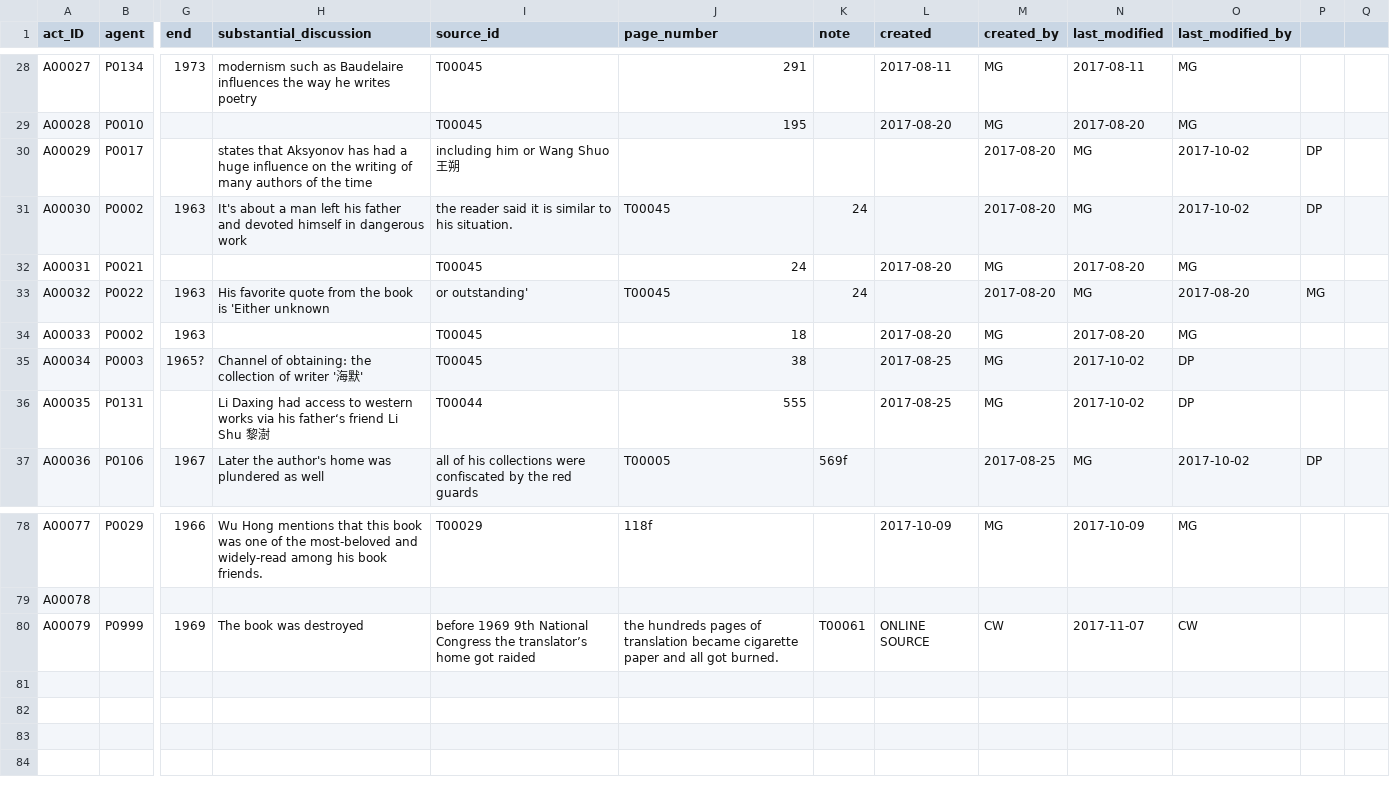
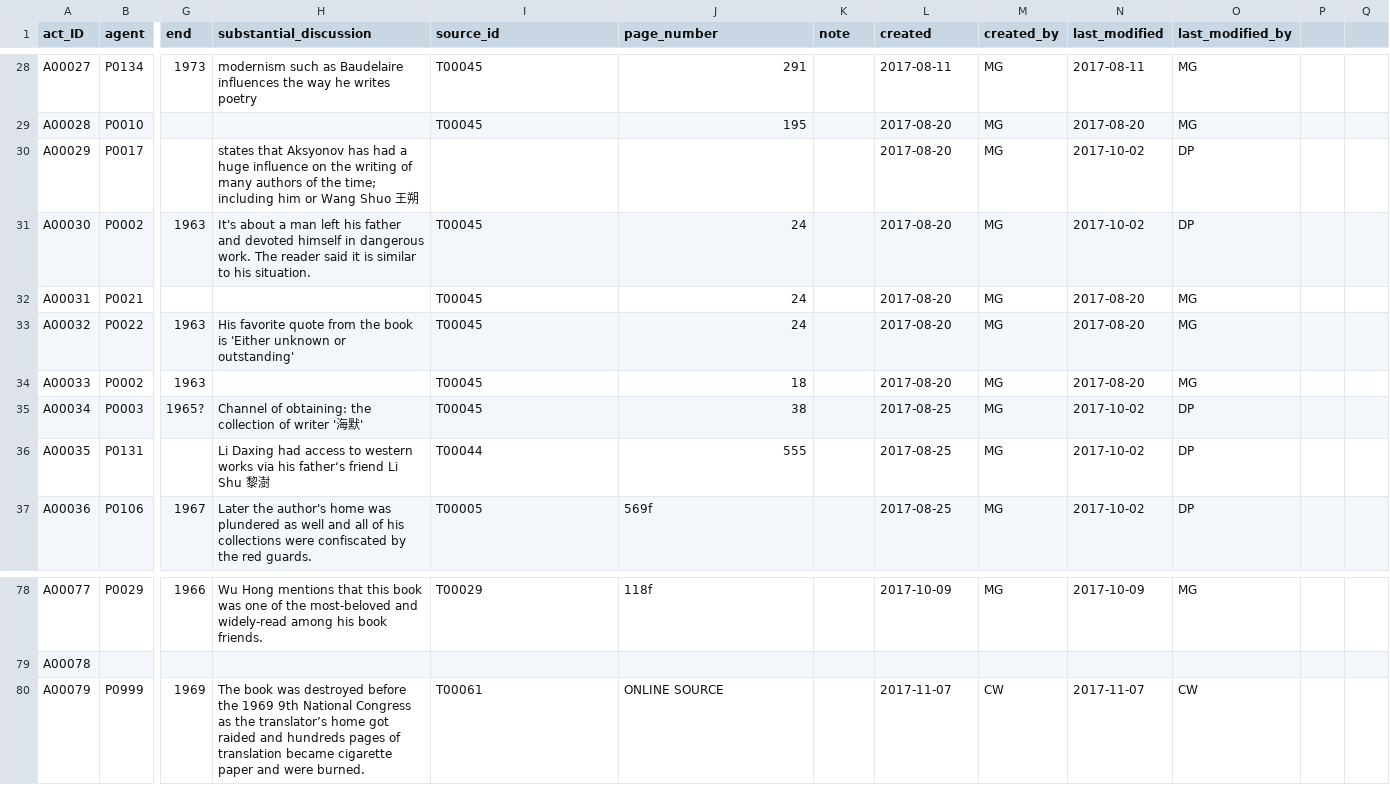
Before and after one commit to duncdrum/mini-reading, a CSV file: Act.csv, drawn as a sheet; only a part is shown, gaps mark what is left out; the diff covers the shown part only; the diff names each change by its address in the sheet, - before the commit and + after, or states it on an @@ line.

```diff
--- a/Act.csv
+++ b/Act.csv
-H30 (substantial_discussion): …of the time
+H30 (substantial_discussion): …of the time; including him or Wang Shuo 王朔
-I30 (source_id): including him or Wang Shuo 王朔
+I30 (source_id): (empty)
-L30:L31 (created): (empty)
+L30:L31 (created): 2017-08-20
-M30:M31 (created_by): 2017-08-20
+M30:M31 (created_by): MG
-N30:N31 (last_modified): MG
+N30:N31 (last_modified): 2017-10-02
-O30:O31 (last_modified_by): 2017-10-02
+O30:O31 (last_modified_by): DP
-P30:P31: DP
+P30:P31: (empty)
-H31 (substantial_discussion): …in dangerous work
+H31 (substantial_discussion): …in dangerous work. The reader said it is similar to his situation.
-I31 (source_id): the reader said it is similar to his situation.
+I31 (source_id): T00045
-J31 (page_number): T00045
+J31 (page_number): 24
-K31 (note): 24
+K31 (note): (empty)
-H33 (substantial_discussion): …'Either unknown
+H33 (substantial_discussion): …'Either unknown or outstanding'
-I33 (source_id): or outstanding'
+I33 (source_id): T00045
-J33 (page_number): T00045
+J33 (page_number): 24
-K33 (note): 24
+K33 (note): (empty)
-L33 (created): (empty)
+L33 (created): 2017-08-20
-M33 (created_by): 2017-08-20
+M33 (created_by): MG
-N33 (last_modified): MG
+N33 (last_modified): 2017-08-20
-O33 (last_modified_by): 2017-08-20
+O33 (last_modified_by): MG
-P33: MG
+P33: (empty)
-H37 (substantial_discussion): …as well
+H37 (substantial_discussion): …as well and all of his collections were confiscated by the red guards.
-I37 (source_id): all of his collections were confiscated by the red guards
+I37 (source_id): T00005
-J37 (page_number): T00005
+J37 (page_number): 569f
-K37 (note): 569f
+K37 (note): (empty)
-L37 (created): (empty)
+L37 (created): 2017-08-25
-M37 (created_by): 2017-08-25
+M37 (created_by): MG
-N37 (last_modified): MG
+N37 (last_modified): 2017-10-02
-O37 (last_modified_by): 2017-10-02
+O37 (last_modified_by): DP
-P37: DP
+P37: (empty)
-H80 (substantial_discussion): …was destroyed
+H80 (substantial_discussion): …was destroyed before the 1969 9th National Congress as the translator’s home got raided and hundreds pages of translation became cigarette paper and were burned.
-I80 (source_id): before 1969 9th National Congress the translator’s home got raided
+I80 (source_id): T00061
-J80 (page_number): the hundreds pages of translation became cigarette paper and all got burned.
+J80 (page_number): ONLINE SOURCE
-K80 (note): T00061
+K80 (note): (empty)
-L80 (created): ONLINE SOURCE
+L80 (created): 2017-11-07
```
Also changed, not shown: 133 edited cells elsewhere in this file.
